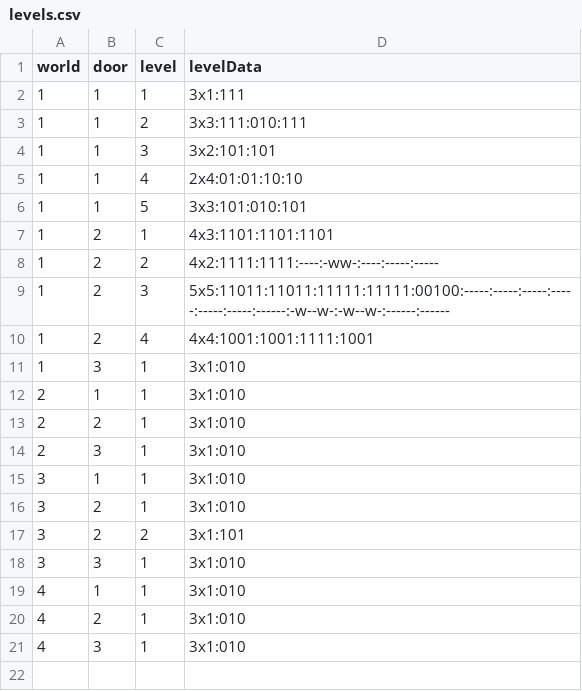
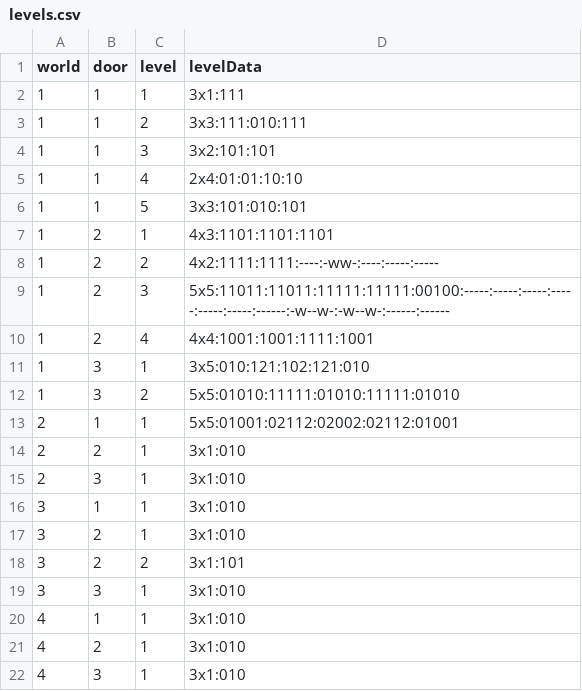
Before and after one commit to VLauren/SweetSteps, a CSV file: Assets/Data/Resources/levels.csv, drawn as a sheet.

```diff
--- a/Assets/Data/Resources/levels.csv
+++ b/Assets/Data/Resources/levels.csv
@@ -10,4 +10,5 @@ world,door,level,levelData
 1,2,4,4x4:1001:1001:1111:1001
-1,3,1,3x1:010
-2,1,1,3x1:010
+1,3,1,3x5:010:121:102:121:010
+1,3,2,5x5:01010:11111:01010:11111:01010
+2,1,1,5x5:01001:02112:02002:02112:01001
 2,2,1,3x1:010
```
Also changed, not shown: 2 other files.
